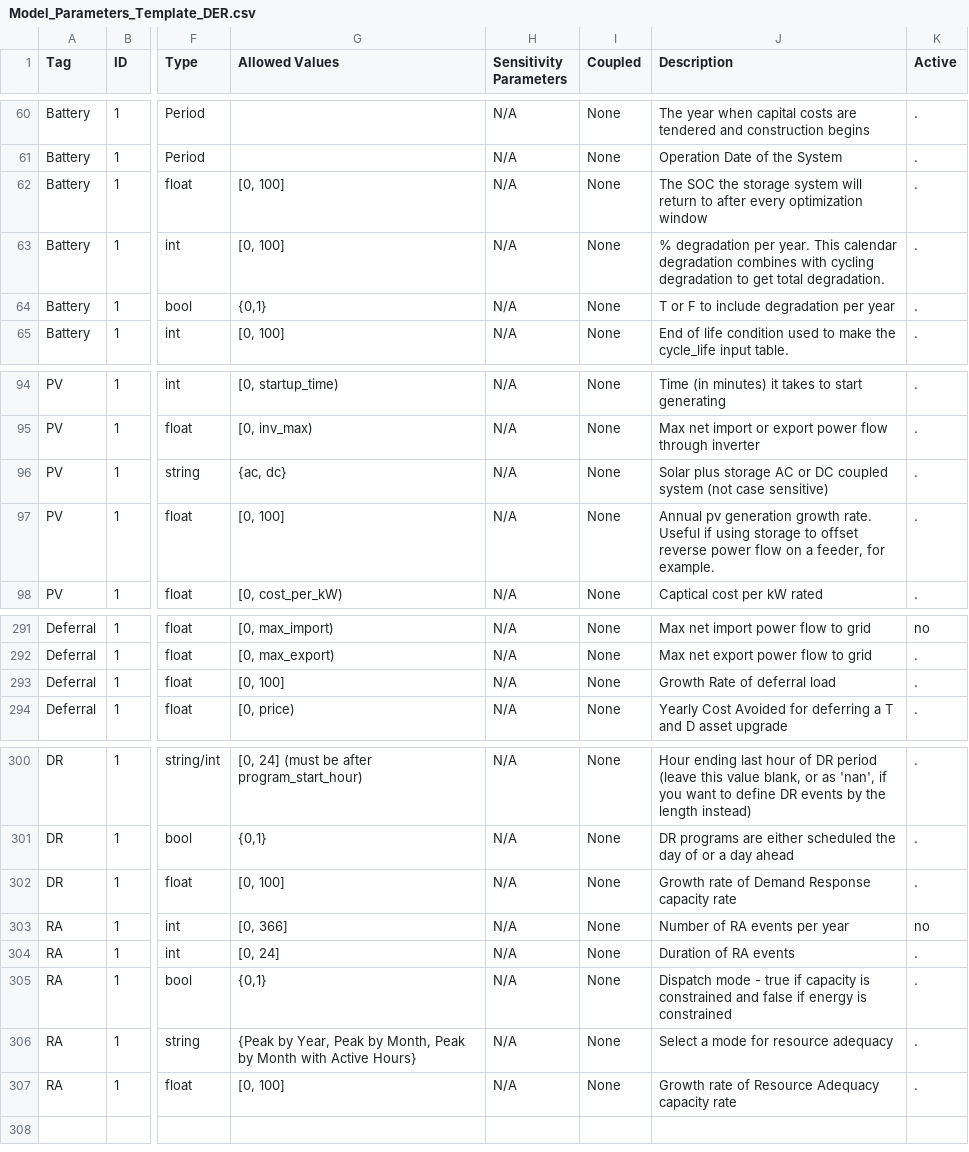
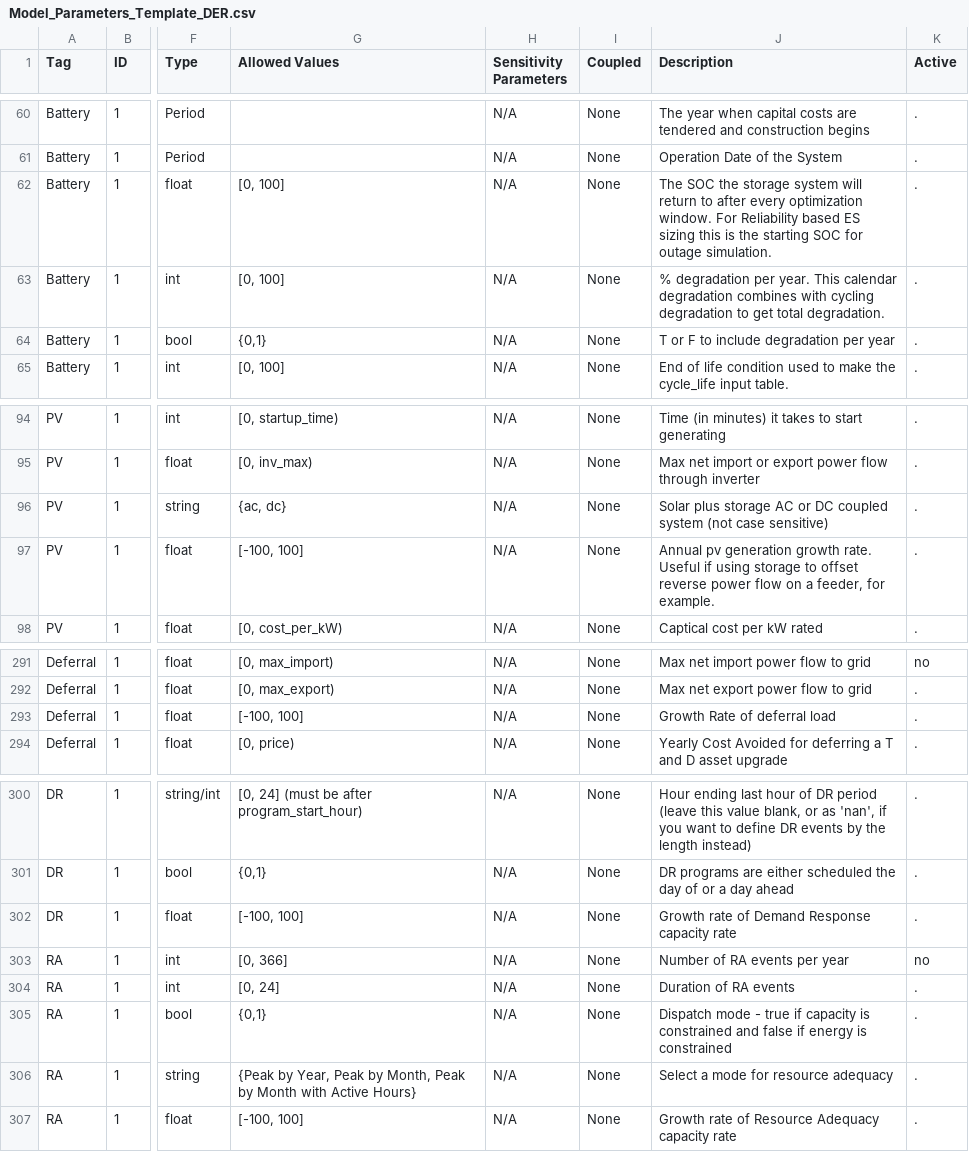
Before and after one commit to irizvanoghlu/Avantus, a CSV file: Model_Parameters_Template_DER.csv, drawn as a sheet; only a part is shown, gaps mark what is left out; the diff covers the shown part only; the diff names each change by its address in the sheet, - before the commit and + after, or states it on an @@ line.

```diff
--- a/Model_Parameters_Template_DER.csv
+++ b/Model_Parameters_Template_DER.csv
-J62 (Description): …every optimization window
+J62 (Description): …every optimization window. For Reliability based ES sizing this is the starting SOC for outage simulation.
-G97 (Allowed Values): [0, 100]
+G97 (Allowed Values): [-100, 100]
-G293 (Allowed Values): [0, 100]
+G293 (Allowed Values): [-100, 100]
-G302 (Allowed Values): [0, 100]
+G302 (Allowed Values): [-100, 100]
-G307 (Allowed Values): [0, 100]
+G307 (Allowed Values): [-100, 100]
```
Also changed, not shown: 10 edited cells elsewhere in this file, 22 other files.
